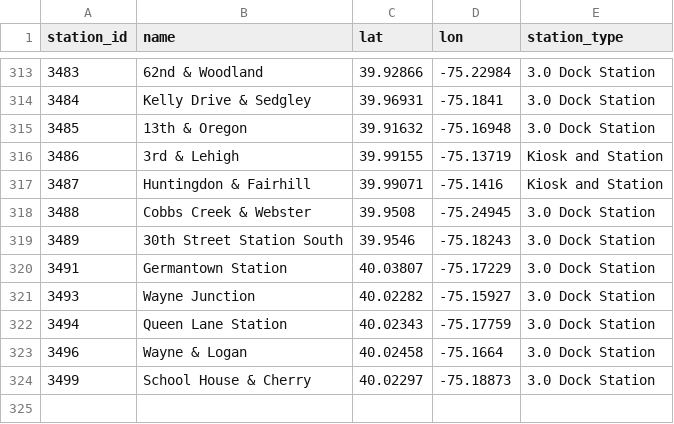
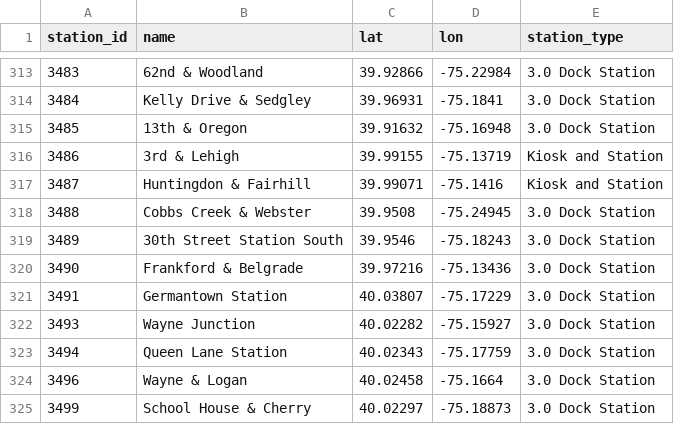
Before and after one commit to emilyou561-beep/indego-station-status-archive, a CSV file: data/station_information.csv, drawn as a sheet; only a part is shown, gaps mark what is left out; the diff names each change by its address in the sheet, - before the commit and + after, or states it on an @@ line.

```diff
--- a/data/station_information.csv
+++ b/data/station_information.csv
+row 320: 3490 | Frankford & Belgrade | 39.97216 | -75.13436 | 3.0 Dock Station
```
Also changed, not shown: 1 other file.
